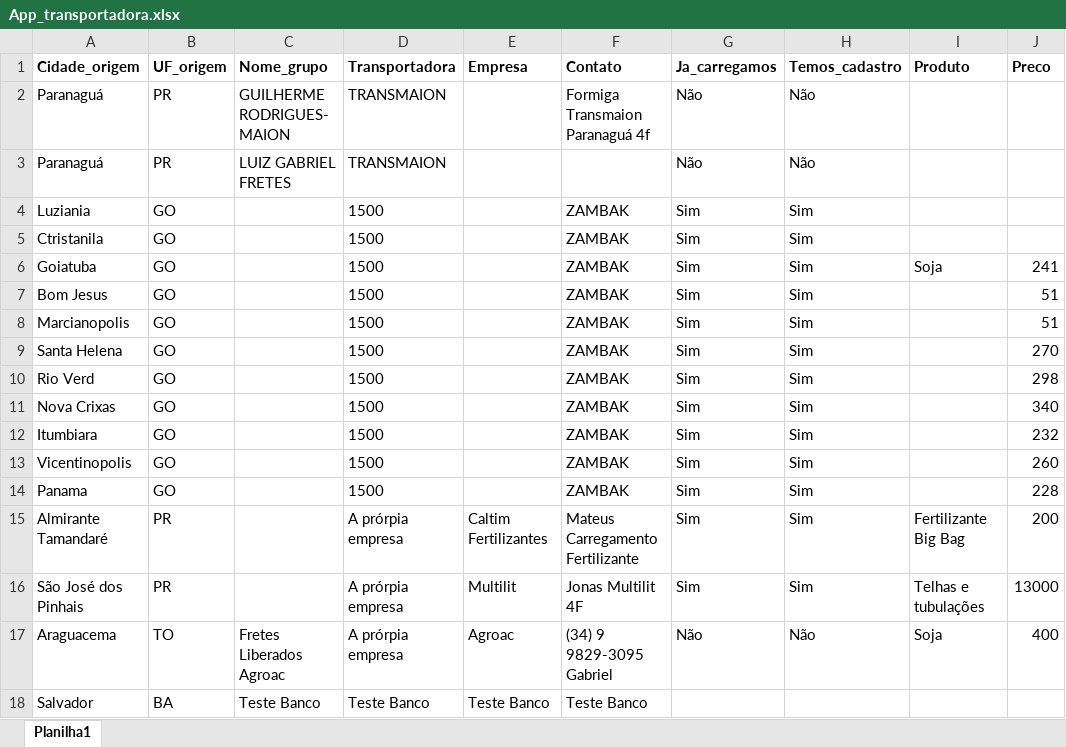
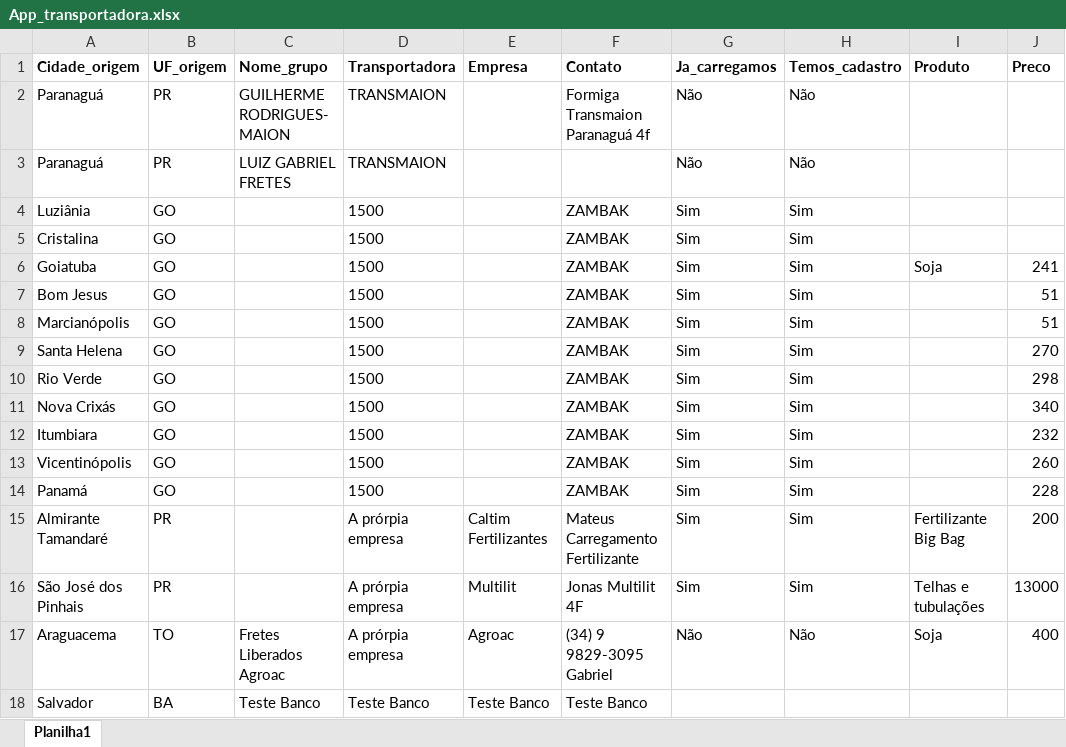
Before and after one commit to Bonettonetto/App_Uranttia, an Excel workbook: App_transportadora.xlsx, sheet Planilha1, drawn as a sheet; only a part is shown; values as stored, in another font and other column widths than the file's, no borders; the diff names each change by its address in the sheet, - before the commit and + after, or states it on an @@ line.

```diff
--- a/App_transportadora.xlsx (sheet Planilha1)
+++ b/App_transportadora.xlsx (sheet Planilha1)
-A4 (Cidade_origem): Luziania
+A4 (Cidade_origem): Luziânia
-A5 (Cidade_origem): Ctristanila
+A5 (Cidade_origem): Cristalina
-A8 (Cidade_origem): Marcianopolis
+A8 (Cidade_origem): Marcianópolis
-A10 (Cidade_origem): Rio Verd
+A10 (Cidade_origem): Rio Verde
-A11 (Cidade_origem): Nova Crixas
+A11 (Cidade_origem): Nova Crixás
-A13 (Cidade_origem): Vicentinopolis
+A13 (Cidade_origem): Vicentinópolis
-A14 (Cidade_origem): Panama
+A14 (Cidade_origem): Panamá
```
Also changed, not shown: 4 other files.
